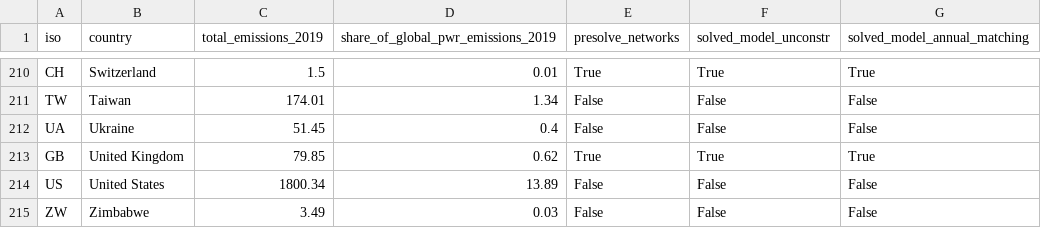
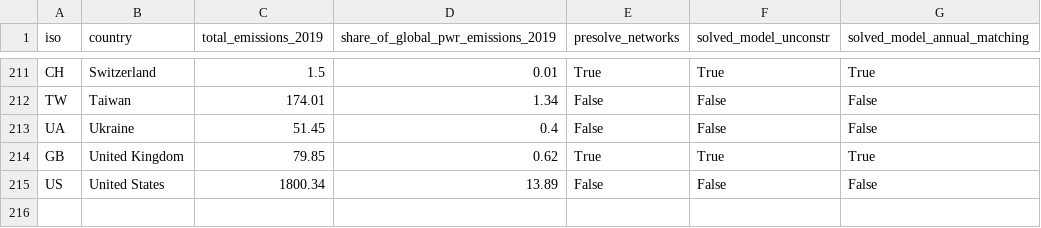
Before and after one commit to transition-zero/pypsa-earth-trace, a CSV file: _TRACE_outputs/model-progress.csv, drawn as a sheet; only a part is shown, gaps mark what is left out; removed rows and columns are numbered as before the commit, all else as after; the diff covers the shown part only; the diff names each change by its address in the sheet, - before the commit and + after, or states it on an @@ line.

Commit message:
prepare_network done for gibraltar, burkina faso, zimbabwe

```diff
--- a/_TRACE_outputs/model-progress.csv
+++ b/_TRACE_outputs/model-progress.csv
-row 215: ZW | Zimbabwe | 3.49 | 0.03 | False | False | False
```
Also changed, not shown: 3 added rows and 2 removed rows elsewhere in this file, 4 other files.
